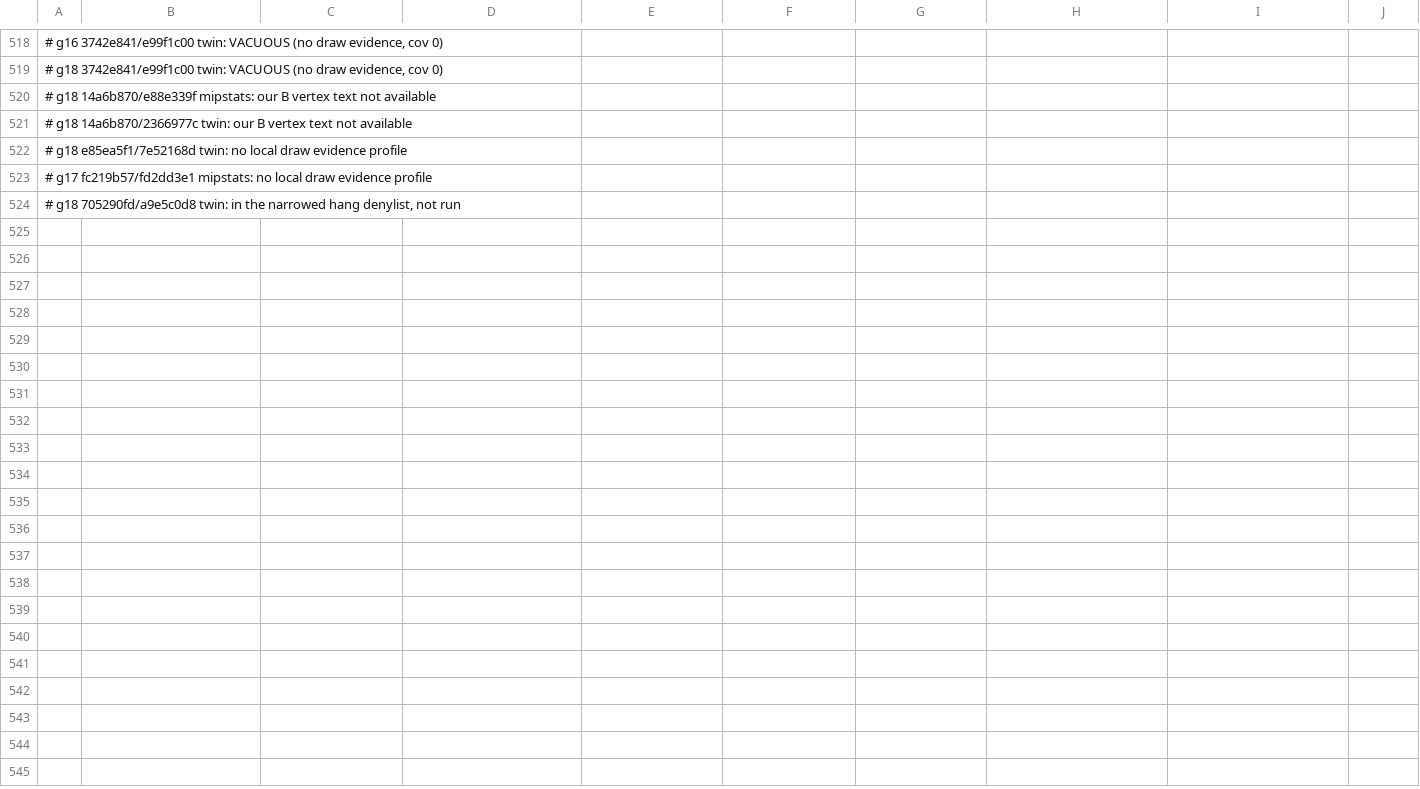
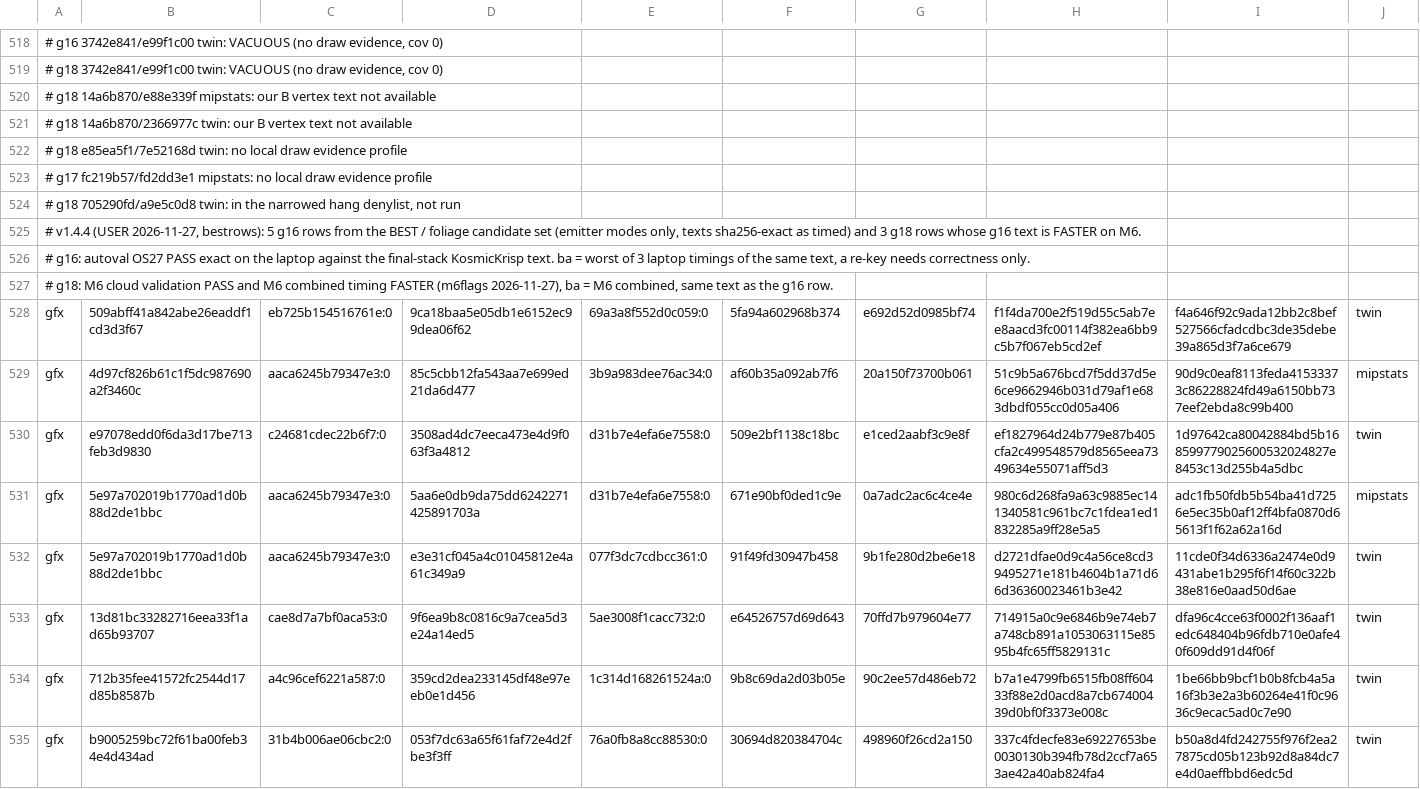
Before and after one commit to computerguy526/nativeps5, a TSV file: games/PPSA21564/metal-gfx-pairs.tsv, drawn as a sheet; only a part is shown, gaps mark what is left out; rows hold the shown columns only; the diff names each change by its address in the sheet, - before the commit and + after, or states it on an @@ line.

```diff
--- a/games/PPSA21564/metal-gfx-pairs.tsv
+++ b/games/PPSA21564/metal-gfx-pairs.tsv
+row 525: # v1.4.4 (USER 2026-11-27, bestrows): 5 g16 rows from the BEST / foliage candidate set (emitter modes only, texts sha256-exact as timed) and 3 g18 rows whose g16 text is FASTER on M6.
+row 526: # g16: autoval OS27 PASS exact on the laptop against the final-stack KosmicKrisp text. ba = worst of 3 laptop timings of the same text, a re-key needs correctness only.
+row 527: # g18: M6 cloud validation PASS and M6 combined timing FASTER (m6flags 2026-11-27), ba = M6 combined, same text as the g16 row.
+row 528: gfx | 509abff41a842abe26eaddf1cd3d3f67 | eb725b154516761e:0 | 9ca18baa5e05db1e6152ec99dea06f62 | 69a3a8f552d0c059:0 | 5fa94a602968b374 | e692d52d0985bf74 | f1f4da700e2f519d55c5ab7ee8aacd3fc00114f382ea6bb9c5b7f067eb5cd2ef | f4a646f92c9ada12bb2c8bef527566cfadcdbc3de35debe39a865d3f7a6ce679 | twin
+row 529: gfx | 4d97cf826b61c1f5dc987690a2f3460c | aaca6245b79347e3:0 | 85c5cbb12fa543aa7e699ed21da6d477 | 3b9a983dee76ac34:0 | af60b35a092ab7f6 | 20a150f73700b061 | 51c9b5a676bcd7f5dd37d5e6ce9662946b031d79af1e683dbdf055cc0d05a406 | 90d9c0eaf8113feda41533373c86228824fd49a6150bb737eef2ebda8c99b400 | mipstats
+row 530: gfx | e97078edd0f6da3d17be713feb3d9830 | c24681cdec22b6f7:0 | 3508ad4dc7eeca473e4d9f063f3a4812 | d31b7e4efa6e7558:0 | 509e2bf1138c18bc | e1ced2aabf3c9e8f | ef1827964d24b779e87b405cfa2c499548579d8565eea7349634e55071aff5d3 | 1d97642ca80042884bd5b168599779025600532024827e8453c13d255b4a5dbc | twin
+row 531: gfx | 5e97a702019b1770ad1d0b88d2de1bbc | aaca6245b79347e3:0 | 5aa6e0db9da75dd6242271425891703a | d31b7e4efa6e7558:0 | 671e90bf0ded1c9e | 0a7adc2ac6c4ce4e | 980c6d268fa9a63c9885ec141340581c961bc7c1fdea1ed1832285a9ff28e5a5 | adc1fb50fdb5b54ba41d7256e5ec35b0af12ff4bfa0870d65613f1f62a62a16d | mipstats
+row 532: gfx | 5e97a702019b1770ad1d0b88d2de1bbc | aaca6245b79347e3:0 | e3e31cf045a4c01045812e4a61c349a9 | 077f3dc7cdbcc361:0 | 91f49fd30947b458 | 9b1fe280d2be6e18 | d2721dfae0d9c4a56ce8cd39495271e181b4604b1a71d66d36360023461b3e42 | 11cde0f34d6336a2474e0d9431abe1b295f6f14f60c322b38e816e0aad50d6ae | twin
+row 533: gfx | 13d81bc33282716eea33f1ad65b93707 | cae8d7a7bf0aca53:0 | 9f6ea9b8c0816c9a7cea5d3e24a14ed5 | 5ae3008f1cacc732:0 | e64526757d69d643 | 70ffd7b979604e77 | 714915a0c9e6846b9e74eb7a748cb891a1053063115e8595b4fc65ff5829131c | dfa96c4cce63f0002f136aaf1edc648404b96fdb710e0afe40f609dd91d4f06f | twin
+row 534: gfx | 712b35fee41572fc2544d17d85b8587b | a4c96cef6221a587:0 | 359cd2dea233145df48e97eeb0e1d456 | 1c314d168261524a:0 | 9b8c69da2d03b05e | 90c2ee57d486eb72 | b7a1e4799fb6515fb08ff60433f88e2d0acd8a7cb67400439d0bf0f3373e008c | 1be66bb9bcf1b0b8fcb4a5a16f3b3e2a3b60264e41f0c9636c9ecac5ad0c7e90 | twin
+row 535: gfx | b9005259bc72f61ba00feb34e4d434ad | 31b4b006ae06cbc2:0 | 053f7dc63a65f61faf72e4d2fbe3f3ff | 76a0fb8a8cc88530:0 | 30694d820384704c | 498960f26cd2a150 | 337c4fdecfe83e69227653be0030130b394fb78d2ccf7a653ae42a40ab824fa4 | b50a8d4fd242755f976f2ea27875cd05b123b92d8a84dc7e4d0aeffbbd6edc5d | twin
```
Also changed, not shown: games/PPSA21564/metal-expected.tsv, games/PPSA21564/metal-guests.tsv, 5 other files.
